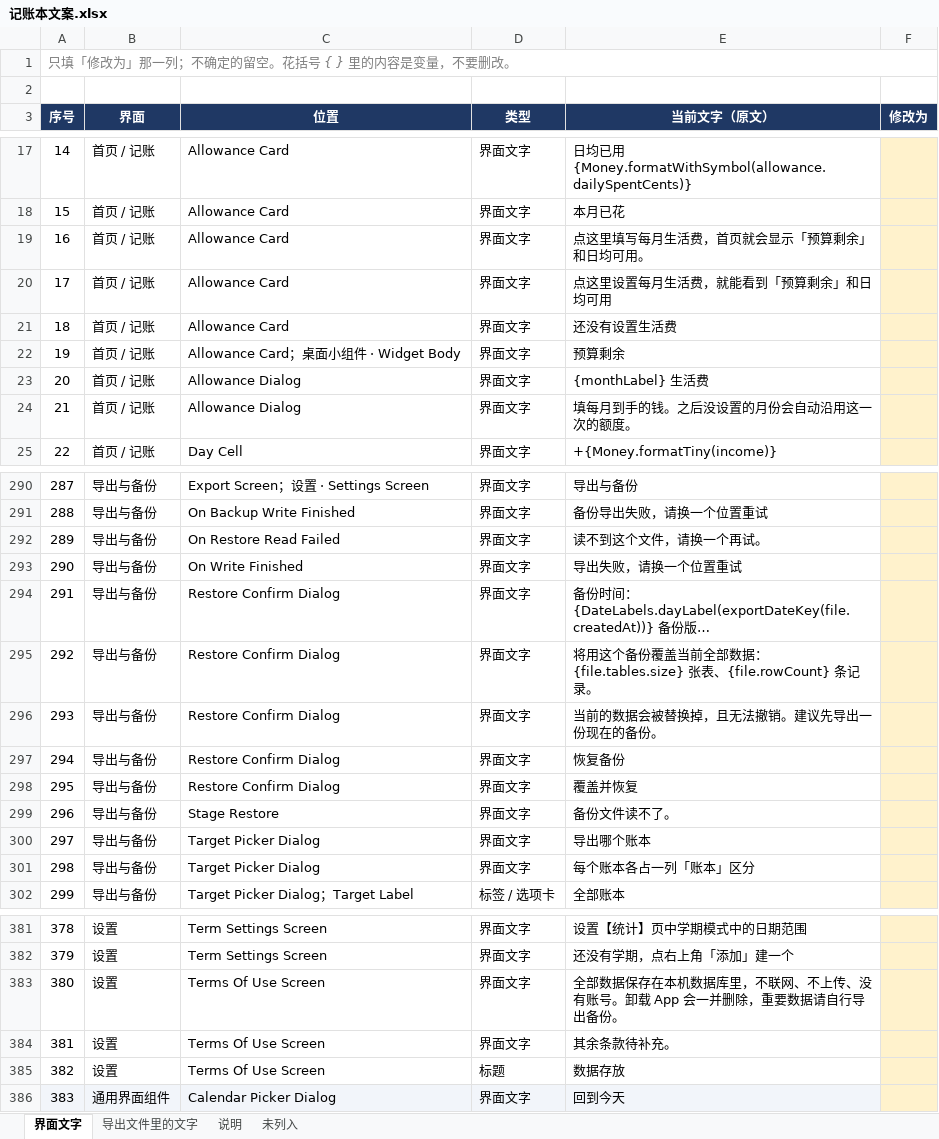
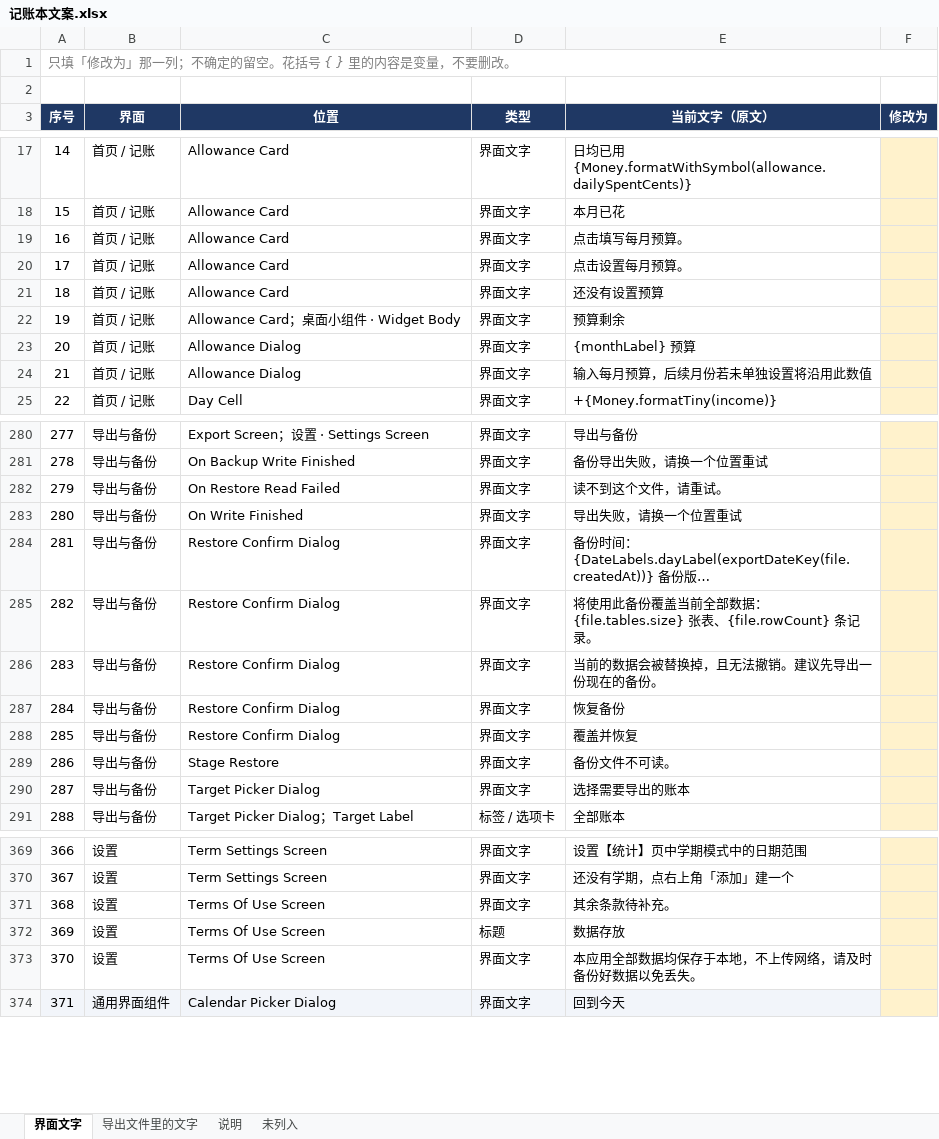
Before and after one commit to LZ-lizi/easy-pocketledger, an Excel workbook: tools/记账本文案.xlsx, sheet 界面文字, drawn as a sheet; only a part is shown, gaps mark what is left out; long unchanged cells end in …; values as stored, in another font and other column widths than the file's, no borders; removed rows and columns are numbered as before the commit, all else as after; the diff covers the shown part only; the diff names each change by its address in the sheet, - before the commit and + after, or states it on an @@ line.

```diff
--- a/tools/记账本文案.xlsx (sheet 界面文字)
+++ b/tools/记账本文案.xlsx (sheet 界面文字)
@@ column A (序号) renumbered from row 6 down @@
-E19 (当前文字（原文）): 点这里填写每月生活费，首页就会显示「预算剩余」和日均可用。
+E19 (当前文字（原文）): 点击填写每月预算。
-E20 (当前文字（原文）): 点这里设置每月生活费，就能看到「预算剩余」和日均可用
+E20 (当前文字（原文）): 点击设置每月预算。
-E21 (当前文字（原文）): 还没有设置生活费
+E21 (当前文字（原文）): 还没有设置预算
-E23 (当前文字（原文）): {monthLabel} 生活费
+E23 (当前文字（原文）): {monthLabel} 预算
-E24 (当前文字（原文）): 填每月到手的钱。之后没设置的月份会自动沿用这一次的额度。
+E24 (当前文字（原文）): 输入每月预算，后续月份若未单独设置将沿用此数值
-E282 (当前文字（原文）): 读不到这个文件，请换一个再试。
+E282 (当前文字（原文）): 读不到这个文件，请重试。
-E285 (当前文字（原文）): 将用这个备份覆盖…
+E285 (当前文字（原文）): 将使用此备份覆盖…
-E289 (当前文字（原文）): 备份文件读不了。
+E289 (当前文字（原文）): 备份文件不可读。
-E290 (当前文字（原文）): 导出哪个账本
+E290 (当前文字（原文）): 选择需要导出的账本
-row 301: 298 | 导出与备份 | Target Picker Dialog | 界面文字 | 每个账本各占一列「账本」区分
-row 383: 380 | 设置 | Terms Of Use Screen | 界面文字 | 全部数据保存在本机数据库里，不联网、不上传、没有账号。卸载 App 会一并删除，重要数据请自行导出备份。
+row 373: 370 | 设置 | Terms Of Use Screen | 界面文字 | 本应用全部数据均保存于本地，不上传网络，请及时备份好数据以免丢失。
```
Also changed, not shown: 3 added rows, 14 removed rows, 26 edited cells and cell formats elsewhere in this sheet, sheet 说明, 35 other files.
